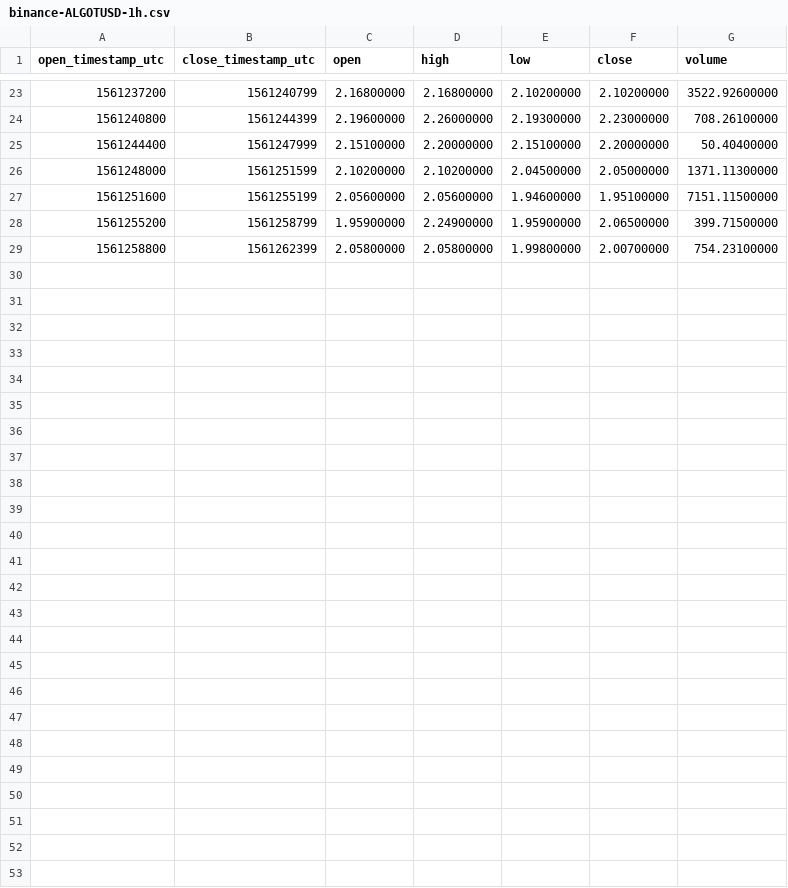
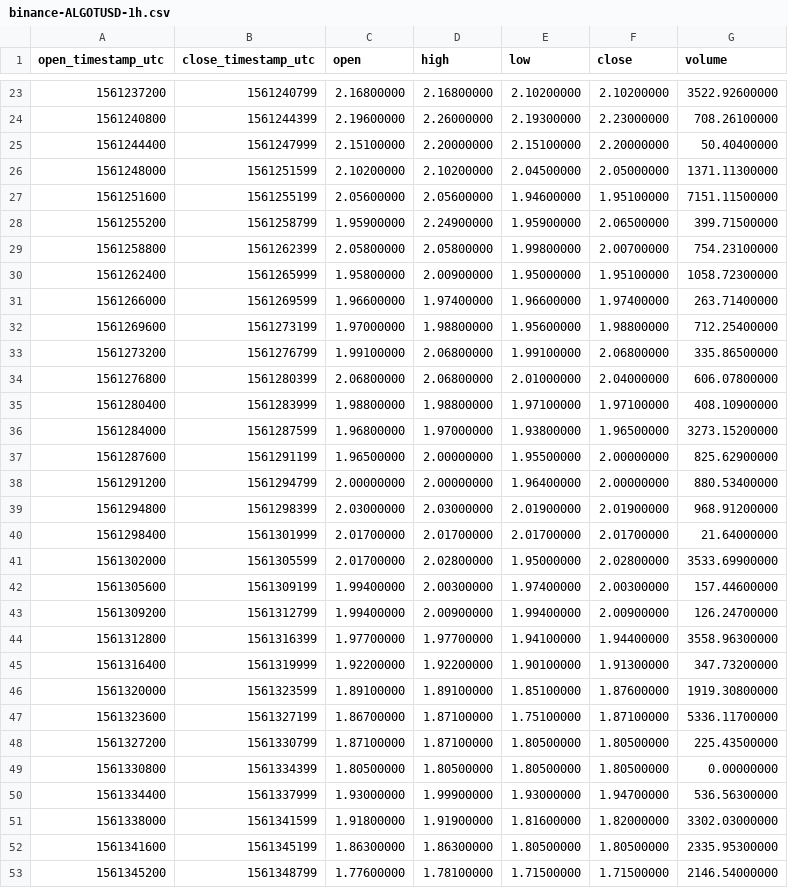
Before and after one commit to cryptobigbro/binance-ALGOTUSD, a CSV file: binance-ALGOTUSD-1h.csv, drawn as a sheet; only a part is shown, gaps mark what is left out; the diff names each change by its address in the sheet, - before the commit and + after, or states it on an @@ line.

Commit message:
Update OHLCV data.

```diff
--- a/binance-ALGOTUSD-1h.csv
+++ b/binance-ALGOTUSD-1h.csv
+row 30: 1561262400 | 1561265999 | 1.95800000 | 2.00900000 | 1.95000000 | 1.95100000 | 1058.72300000
+row 31: 1561266000 | 1561269599 | 1.96600000 | 1.97400000 | 1.96600000 | 1.97400000 | 263.71400000
+row 32: 1561269600 | 1561273199 | 1.97000000 | 1.98800000 | 1.95600000 | 1.98800000 | 712.25400000
+row 33: 1561273200 | 1561276799 | 1.99100000 | 2.06800000 | 1.99100000 | 2.06800000 | 335.86500000
+row 34: 1561276800 | 1561280399 | 2.06800000 | 2.06800000 | 2.01000000 | 2.04000000 | 606.07800000
+row 35: 1561280400 | 1561283999 | 1.98800000 | 1.98800000 | 1.97100000 | 1.97100000 | 408.10900000
+row 36: 1561284000 | 1561287599 | 1.96800000 | 1.97000000 | 1.93800000 | 1.96500000 | 3273.15200000
+row 37: 1561287600 | 1561291199 | 1.96500000 | 2.00000000 | 1.95500000 | 2.00000000 | 825.62900000
+row 38: 1561291200 | 1561294799 | 2.00000000 | 2.00000000 | 1.96400000 | 2.00000000 | 880.53400000
+row 39: 1561294800 | 1561298399 | 2.03000000 | 2.03000000 | 2.01900000 | 2.01900000 | 968.91200000
+row 40: 1561298400 | 1561301999 | 2.01700000 | 2.01700000 | 2.01700000 | 2.01700000 | 21.64000000
+row 41: 1561302000 | 1561305599 | 2.01700000 | 2.02800000 | 1.95000000 | 2.02800000 | 3533.69900000
+row 42: 1561305600 | 1561309199 | 1.99400000 | 2.00300000 | 1.97400000 | 2.00300000 | 157.44600000
+row 43: 1561309200 | 1561312799 | 1.99400000 | 2.00900000 | 1.99400000 | 2.00900000 | 126.24700000
+row 44: 1561312800 | 1561316399 | 1.97700000 | 1.97700000 | 1.94100000 | 1.94400000 | 3558.96300000
+row 45: 1561316400 | 1561319999 | 1.92200000 | 1.92200000 | 1.90100000 | 1.91300000 | 347.73200000
+row 46: 1561320000 | 1561323599 | 1.89100000 | 1.89100000 | 1.85100000 | 1.87600000 | 1919.30800000
+row 47: 1561323600 | 1561327199 | 1.86700000 | 1.87100000 | 1.75100000 | 1.87100000 | 5336.11700000
+row 48: 1561327200 | 1561330799 | 1.87100000 | 1.87100000 | 1.80500000 | 1.80500000 | 225.43500000
+row 49: 1561330800 | 1561334399 | 1.80500000 | 1.80500000 | 1.80500000 | 1.80500000 | 0.00000000
+row 50: 1561334400 | 1561337999 | 1.93000000 | 1.99900000 | 1.93000000 | 1.94700000 | 536.56300000
+row 51: 1561338000 | 1561341599 | 1.91800000 | 1.91900000 | 1.81600000 | 1.82000000 | 3302.03000000
+row 52: 1561341600 | 1561345199 | 1.86300000 | 1.86300000 | 1.80500000 | 1.80500000 | 2335.95300000
+row 53: 1561345200 | 1561348799 | 1.77600000 | 1.78100000 | 1.71500000 | 1.71500000 | 2146.54000000
```
Also changed, not shown: 2 other files.
